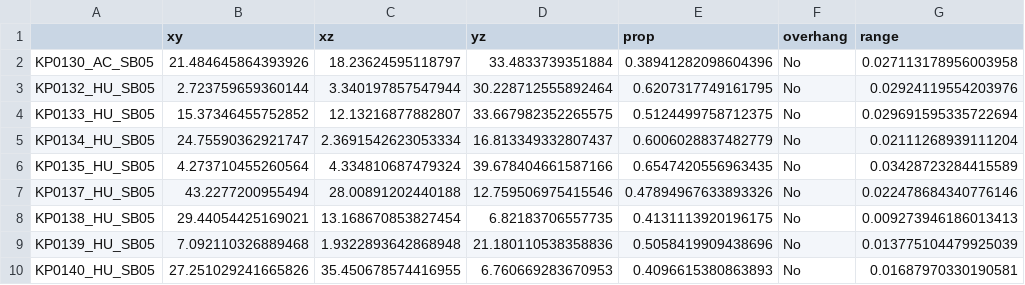
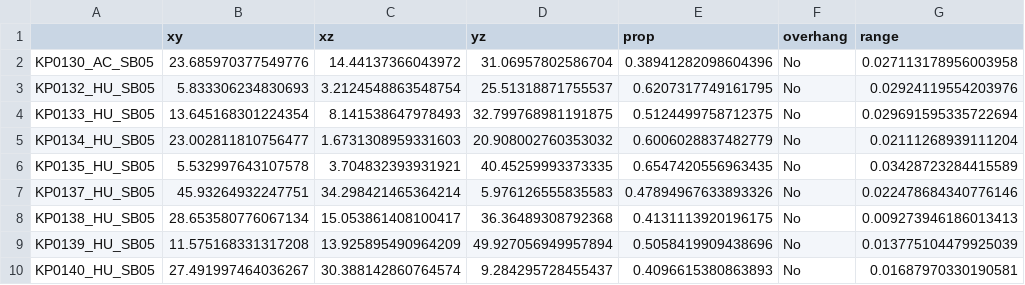
Before and after one commit to kepra3/coralscape, a CSV file: results/sample_metadata_cur_sna_05m_20200303_decvis_02.ply.csv, drawn as a sheet.

```diff
--- a/results/sample_metadata_cur_sna_05m_20200303_decvis_02.ply.csv
+++ b/results/sample_metadata_cur_sna_05m_20200303_decvis_02.ply.csv
@@ -1,10 +1,10 @@
 ,xy,xz,yz,prop,overhang,range
-KP0130_AC_SB05,21.484645864393926,18.23624595118797,33.4833739351884,0.38941282098604396,No,0.027113178956003958
-KP0132_HU_SB05,2.723759659360144,3.340197857547944,30.228712555892464,0.6207317749161795,No,0.02924119554203976
-KP0133_HU_SB05,15.37346455752852,12.13216877882807,33.667982352265575,0.5124499758712375,No,0.029691595335722694
-KP0134_HU_SB05,24.75590362921747,2.3691542623053334,16.813349332807437,0.6006028837482779,No,0.02111268939111204
-KP0135_HU_SB05,4.273710455260564,4.334810687479324,39.678404661587166,0.6547420556963435,No,0.03428723284415589
-KP0137_HU_SB05,43.2277200955494,28.00891202440188,12.759506975415546,0.47894967633893326,No,0.022478684340776146
-KP0138_HU_SB05,29.44054425169021,13.168670853827454,6.82183706557735,0.4131113920196175,No,0.009273946186013413
-KP0139_HU_SB05,7.092110326889468,1.9322893642868948,21.180110538358836,0.5058419909438696,No,0.013775104479925039
-KP0140_HU_SB05,27.251029241665826,35.450678574416955,6.760669283670953,0.4096615380863893,No,0.01687970330190581
+KP0130_AC_SB05,23.685970377549776,14.44137366043972,31.06957802586704,0.38941282098604396,No,0.027113178956003958
+KP0132_HU_SB05,5.833306234830693,3.2124548863548754,25.51318871755537,0.6207317749161795,No,0.02924119554203976
+KP0133_HU_SB05,13.645168301224354,8.141538647978493,32.799768981191875,0.5124499758712375,No,0.029691595335722694
+KP0134_HU_SB05,23.002811810756477,1.6731308959331603,20.908002760353032,0.6006028837482779,No,0.02111268939111204
+KP0135_HU_SB05,5.532997643107578,3.704832393931921,40.45259993373335,0.6547420556963435,No,0.03428723284415589
+KP0137_HU_SB05,45.93264932247751,34.298421465364214,5.976126555835583,0.47894967633893326,No,0.022478684340776146
+KP0138_HU_SB05,28.653580776067134,15.053861408100417,36.36489308792368,0.4131113920196175,No,0.009273946186013413
+KP0139_HU_SB05,11.575168331317208,13.925895490964209,49.927056949957894,0.5058419909438696,No,0.013775104479925039
+KP0140_HU_SB05,27.491997464036267,30.388142860764574,9.284295728455437,0.4096615380863893,No,0.01687970330190581
```
Also changed, not shown: results/sample_metadata_cur_sna_10m_20200303_decvis_02.ply.csv, 12 other files.
